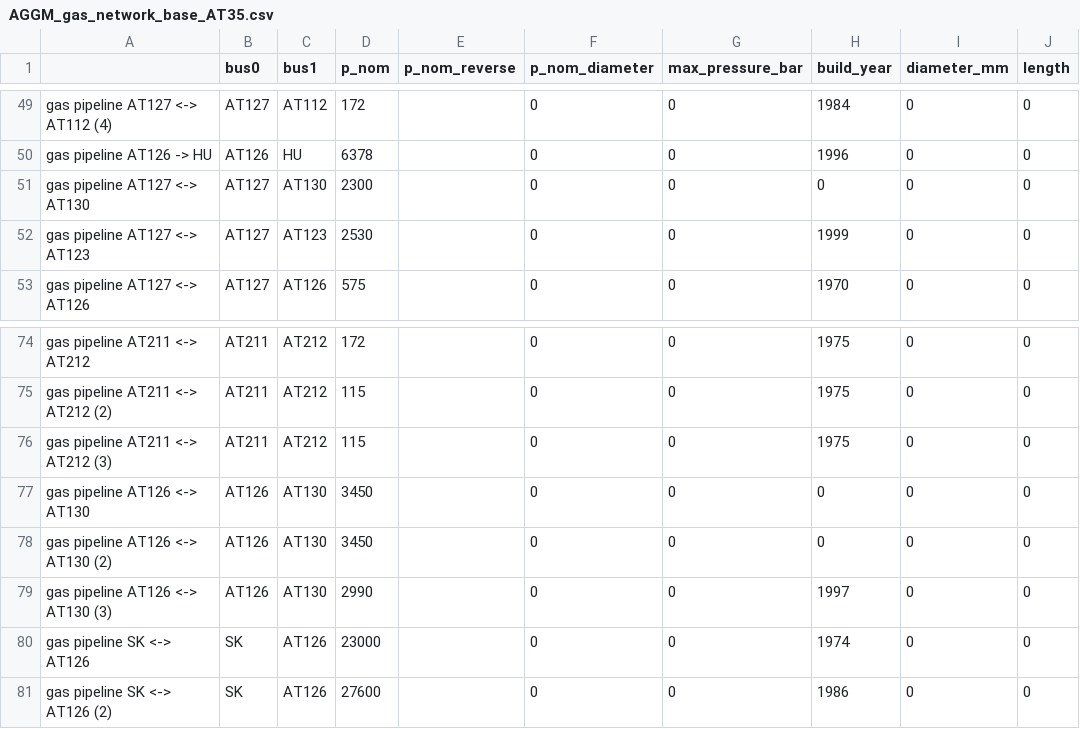
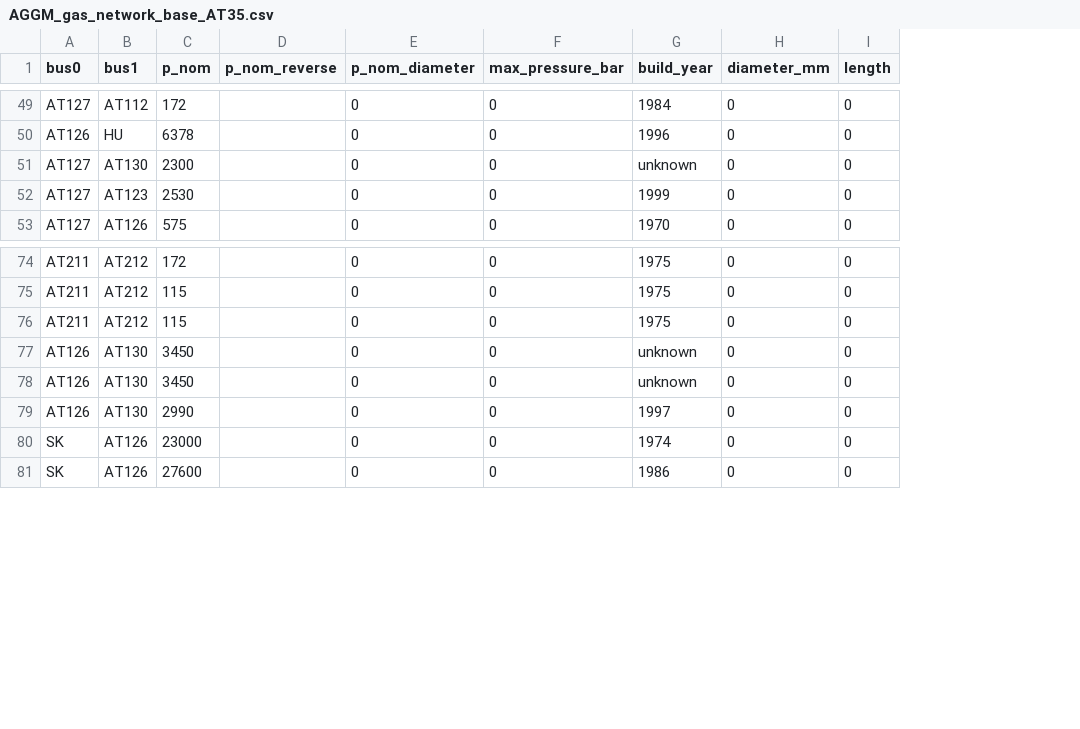
Before and after one commit to AGGM-AG/pypsa-at, a CSV file: data/pypsa-at/AGGM_gas_network_base_AT35.csv, drawn as a sheet; only a part is shown, gaps mark what is left out; removed rows and columns are numbered as before the commit, all else as after; the diff covers the shown part only; the diff names each change by its address in the sheet, - before the commit and + after, or states it on an @@ line.

```diff
--- a/data/pypsa-at/AGGM_gas_network_base_AT35.csv
+++ b/data/pypsa-at/AGGM_gas_network_base_AT35.csv
-column A, rows 49-53: gas pipeline AT127 <-> AT112 (4) | gas pipeline AT126 -> HU | gas pipeline AT127 <-> AT130 | gas pipeline AT127 <-> AT123 | gas pipeline AT127 <-> AT126; rows 74-81: gas pipeline AT211 <-> AT212 | gas pipeline AT211 <-> AT212 (2) | gas pipeline AT211 <-> AT212 (3) | gas pipeline AT126 <-> AT130 | gas pipeline AT126 <-> AT130 (2) | gas pipeline AT126 <-> AT130 (3) | gas pipeline SK <-> AT126 | gas pipeline SK <-> AT126 (2)
-G51 (build_year): 0
+G51 (build_year): unknown
-G77:G78 (build_year): 0
+G77:G78 (build_year): unknown
```
Also changed, not shown: 12 edited cells elsewhere in this file, 3 other files.
